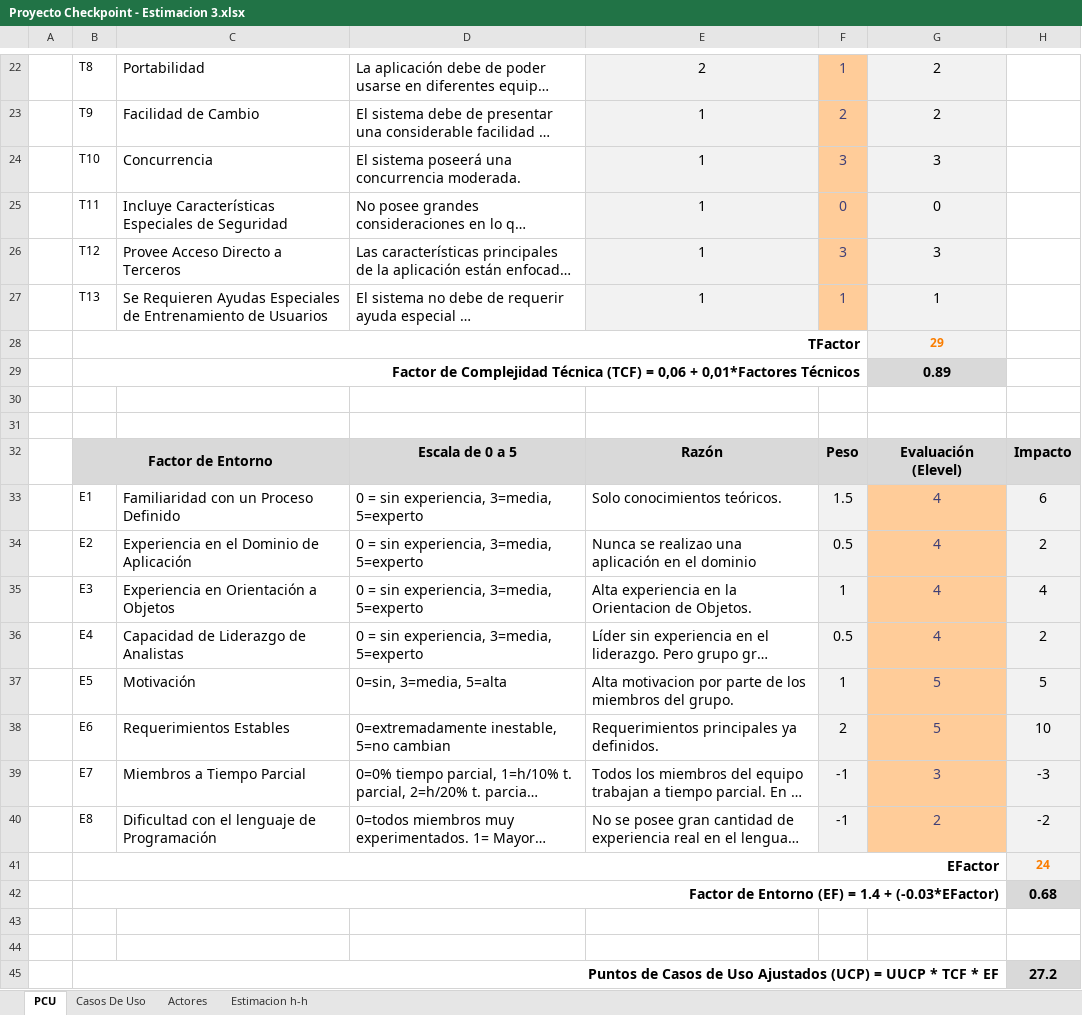
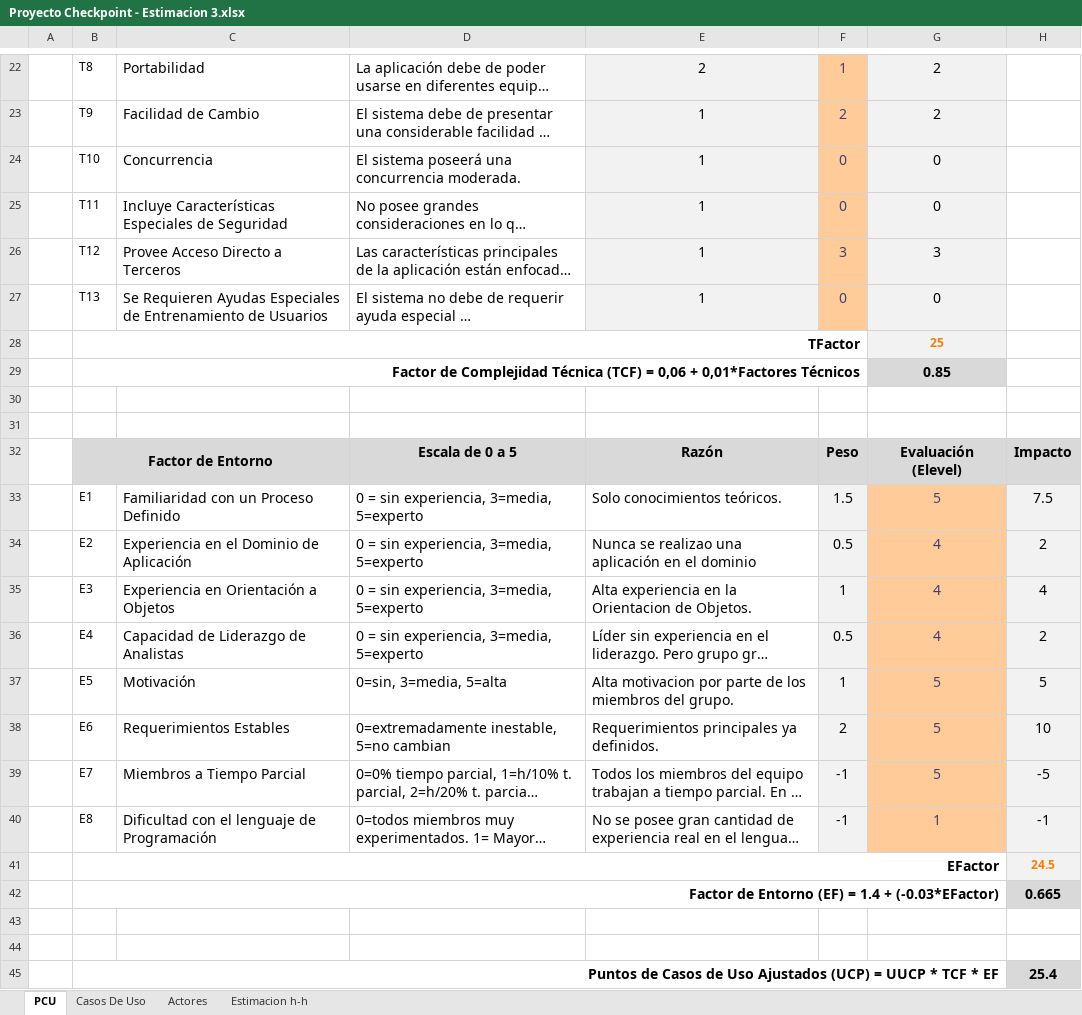
Before and after one commit to VictorHugoValentin/checkpoint, an Excel workbook: Gestion del Proyecto/Estimacion/Estimacion por CU/Estimaciones/3 ra Estimacion/Proyecto Checkpoint - Estimacion 3.xlsx, sheet PCU, drawn as a sheet; only a part is shown, gaps mark what is left out; long unchanged cells end in …; values as stored, in another font and other column widths than the file's, no borders; the diff names each change by its address in the sheet, - before the commit and + after, or states it on an @@ line.

```diff
--- a/Gestion del Proyecto/Estimacion/Estimacion por CU/Estimaciones/3 ra Estimacion/Proyecto Checkpoint - Estimacion 3.xlsx (sheet PCU)
+++ b/Gestion del Proyecto/Estimacion/Estimacion por CU/Estimaciones/3 ra Estimacion/Proyecto Checkpoint - Estimacion 3.xlsx (sheet PCU)
-F24: 3
+F24: 0
-G24: 3
+G24: 0
-F27: 1
+F27: 0
-G27: 1
+G27: 0
-G28: 29
+G28: 25
-G29: 0.89
+G29: 0.85
-G33: 4
+G33: 5
-H33: 6
+H33: 7.5
-G39: 3
+G39: 5
-H39: -3
+H39: -5
-G40: 2
+G40: 1
-H40: -2
+H40: -1
-H41: 24
+H41: 24.5
-H42: 0.68
+H42: 0.665
-H45: 27.2
+H45: 25.4
```
Also changed, not shown: sheet Estimacion h-h, 1 other file.
